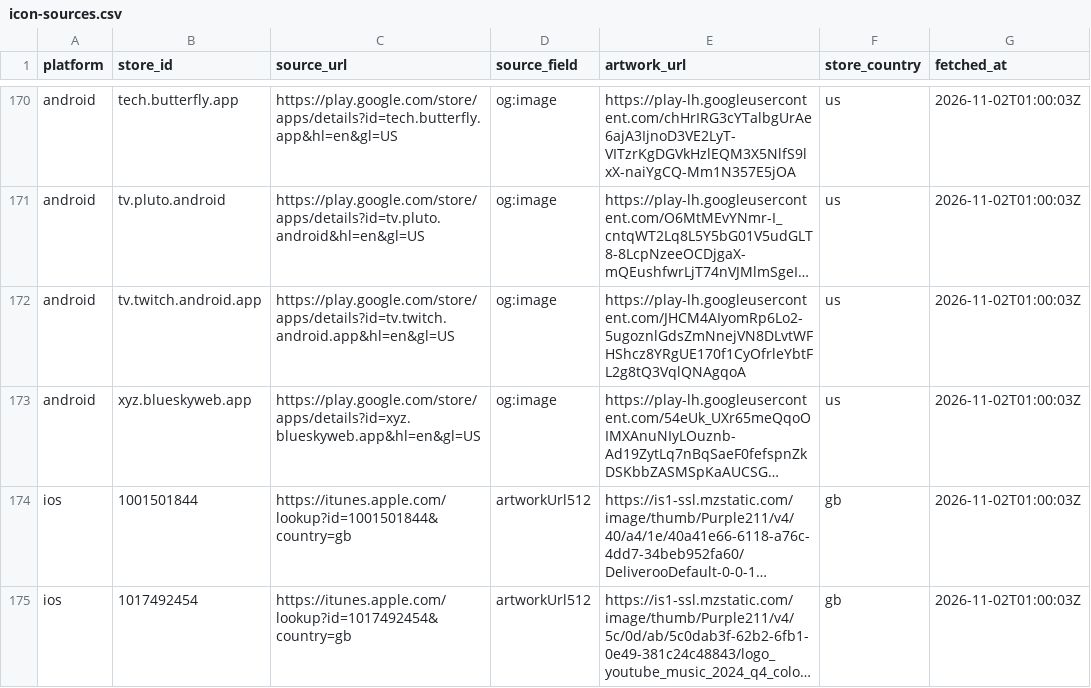
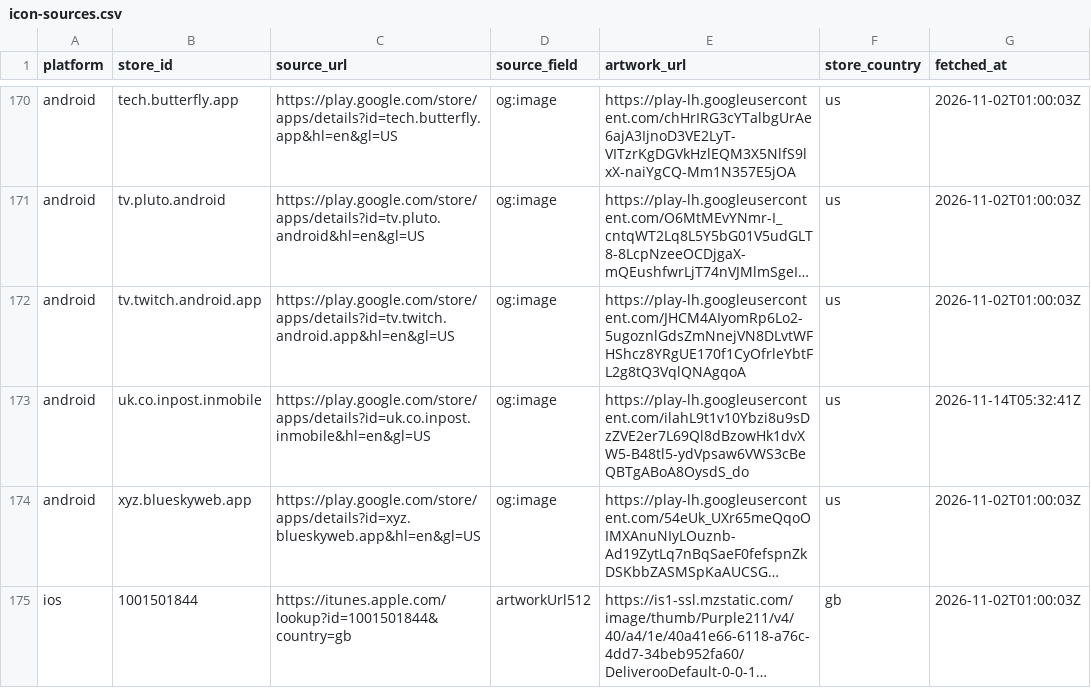
Before and after one commit to ashishkharche/tech-stack, a CSV file: data/icon-sources.csv, drawn as a sheet; only a part is shown, gaps mark what is left out; the shorter side is filled out with more unchanged rows; long unchanged cells end in …; the diff names each change by its address in the sheet, - before the commit and + after, or states it on an @@ line.

```diff
--- a/data/icon-sources.csv
+++ b/data/icon-sources.csv
+row 173: android | uk.co.inpost.inmobile | https://play.google.com/store/apps/details?id=uk.co.inpost.inmobile&hl=en&gl=US | og:image | https://play-lh.googleusercontent.com/ilahL9t1v10Ybzi8u9sDzZVE2er7L69Ql8dBzowHk1dvXW5-B48tl5-ydVpsaw6VWS3cBeQBTgABoA8OysdS_do | us | 2026-11-14T05:32:41Z
```
Also changed, not shown: index.csv, sdks.csv, 29 other files.
